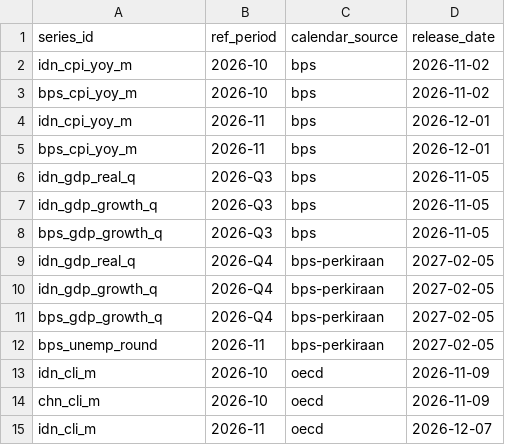
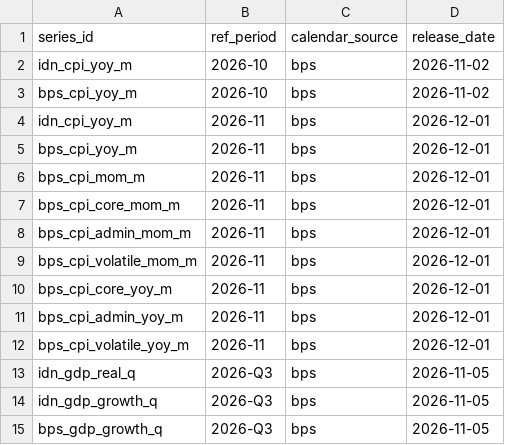
Before and after one commit to YonoBengkel/Con-Fore, a CSV file: config/release_calendar.csv, drawn as a sheet; only a part is shown; the shorter side is filled out with more unchanged rows; the diff names each change by its address in the sheet, - before the commit and + after, or states it on an @@ line.

```diff
--- a/config/release_calendar.csv
+++ b/config/release_calendar.csv
+row 6: bps_cpi_mom_m | 2026-11 | bps | 2026-12-01
+row 7: bps_cpi_core_mom_m | 2026-11 | bps | 2026-12-01
+row 8: bps_cpi_admin_mom_m | 2026-11 | bps | 2026-12-01
+row 9: bps_cpi_volatile_mom_m | 2026-11 | bps | 2026-12-01
+row 10: bps_cpi_core_yoy_m | 2026-11 | bps | 2026-12-01
+row 11: bps_cpi_admin_yoy_m | 2026-11 | bps | 2026-12-01
+row 12: bps_cpi_volatile_yoy_m | 2026-11 | bps | 2026-12-01
```
Also changed, not shown: 20 other files.
